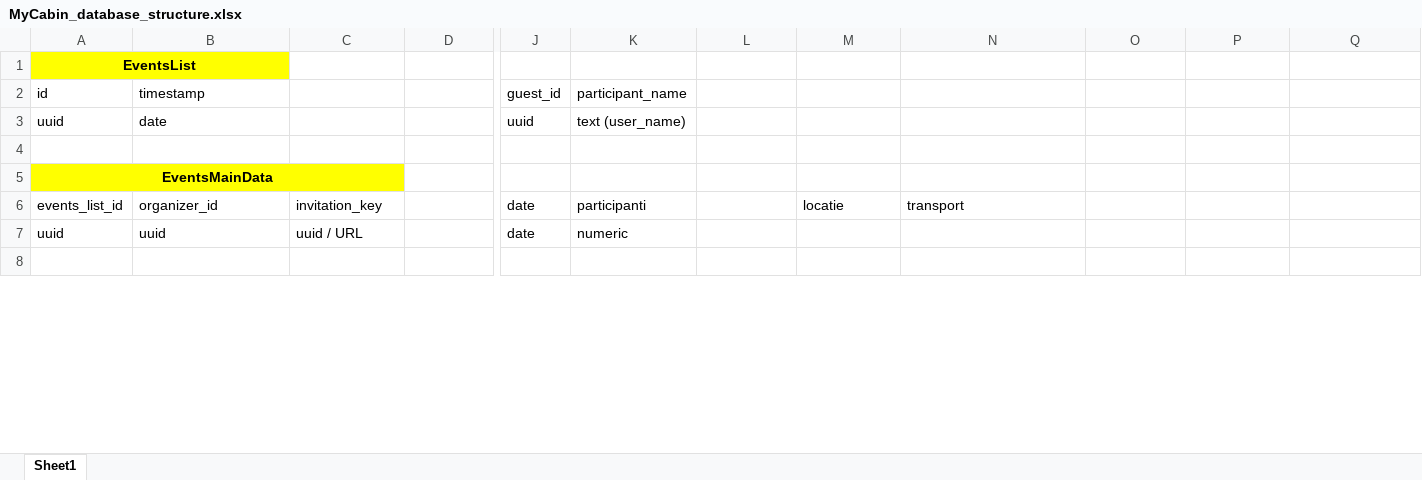
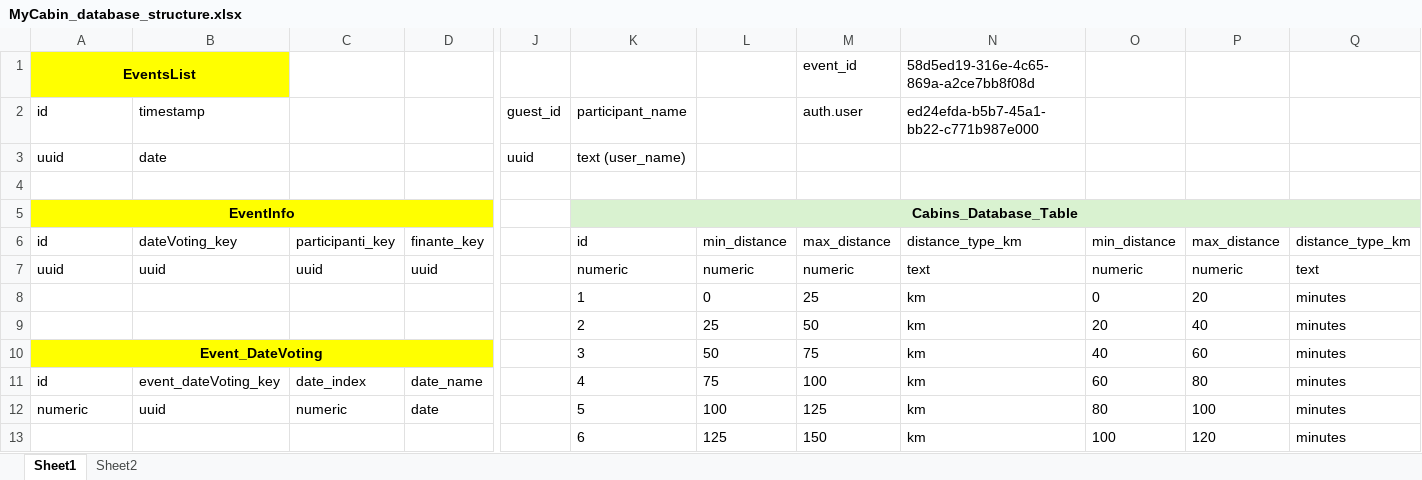
Before and after one commit to pigli965/Cabana_app, an Excel workbook: Cabana_app/MyCabin_database_structure.xlsx, sheet Sheet1, drawn as a sheet; only a part is shown, gaps mark what is left out; the shorter side is filled out with more unchanged rows; values as stored, in another font and other column widths than the file's, no borders; charts and pictures not drawn; removed rows and columns are numbered as before the commit, all else as after; rows hold the shown columns only; the diff covers the shown part only; the diff names each change by its address in the sheet, - before the commit and + after, or states it on an @@ line.

Commit message:
updated the datevoting table in the MyCabin database structure

```diff
--- a/Cabana_app/MyCabin_database_structure.xlsx (sheet Sheet1)
+++ b/Cabana_app/MyCabin_database_structure.xlsx (sheet Sheet1)
+sheet tab: Sheet2
-M1: (empty)
+M1: event_id
-N1: (empty)
+N1: 58d5ed19-316e-4c65-869a-a2ce7bb8f08d
-M2: (empty)
+M2: auth.user
-N2: (empty)
+N2: ed24efda-b5b7-45a1-bb22-c771b987e000
-row 5: EventsMainData
-row 6: events_list_id | organizer_id | invitation_key |  | date | participanti |  | locatie | transport
-row 7: uuid | uuid | uuid / URL |  | date | numeric
+row 5: EventInfo |  |  |  |  | Cabins_Database_Table
+row 6: id | dateVoting_key | participanti_key | finante_key |  | id | min_distance | max_distance | distance_type_km | min_distance | max_distance | distance_type_km
+row 7: uuid | uuid | uuid | uuid |  | numeric | numeric | numeric | text | numeric | numeric | text
@@ row 32 moved to row 8: 1 @@
@@ row 33 moved to row 9: 2 @@
+row 10: Event_DateVoting |  |  |  |  | 3 | 50 | 75 | km | 40 | 60 | minutes
+row 11: id | event_dateVoting_key | date_index | date_name |  | 4 | 75 | 100 | km | 60 | 80 | minutes
+row 12: numeric | uuid | numeric | date |  | 5 | 100 | 125 | km | 80 | 100 | minutes
@@ row 37 moved to row 13: 6 @@
```
Also changed, not shown: 14 added rows, 21 removed rows, 3 moved rows, 44 edited cells, cell formats and merged cells elsewhere in this sheet, charts or pictures.
